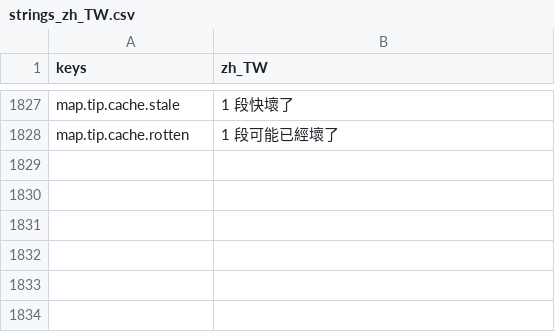
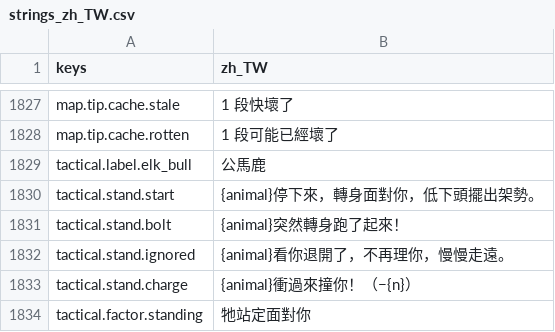
Before and after one commit to gigd123/wolf-life, a CSV file: localization/strings_zh_TW.csv, drawn as a sheet; only a part is shown, gaps mark what is left out.

```diff
--- a/localization/strings_zh_TW.csv
+++ b/localization/strings_zh_TW.csv
@@ -1832 +1832,7 @@ map.tip.cache.stale,1 段快壞了
 map.tip.cache.rotten,1 段可能已經壞了
+tactical.label.elk_bull,公馬鹿
+tactical.stand.start,{animal}停下來，轉身面對你，低下頭擺出架勢。
+tactical.stand.bolt,{animal}突然轉身跑了起來！
+tactical.stand.ignored,{animal}看你退開了，不再理你，慢慢走遠。
+tactical.stand.charge,{animal}衝過來撞你！（−{n}）
+tactical.factor.standing,牠站定面對你
```
Also changed, not shown: 19 other files.
